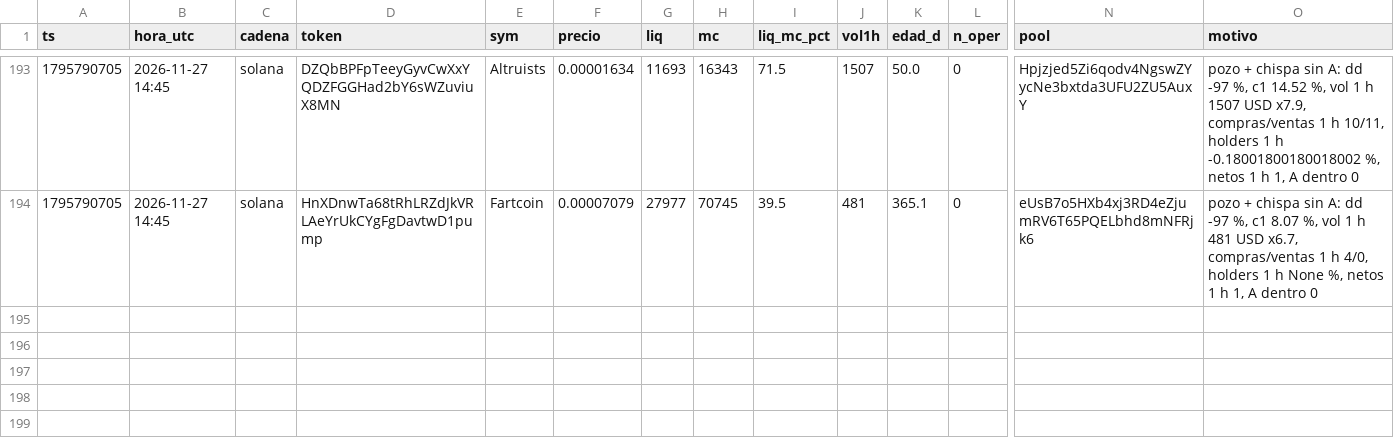
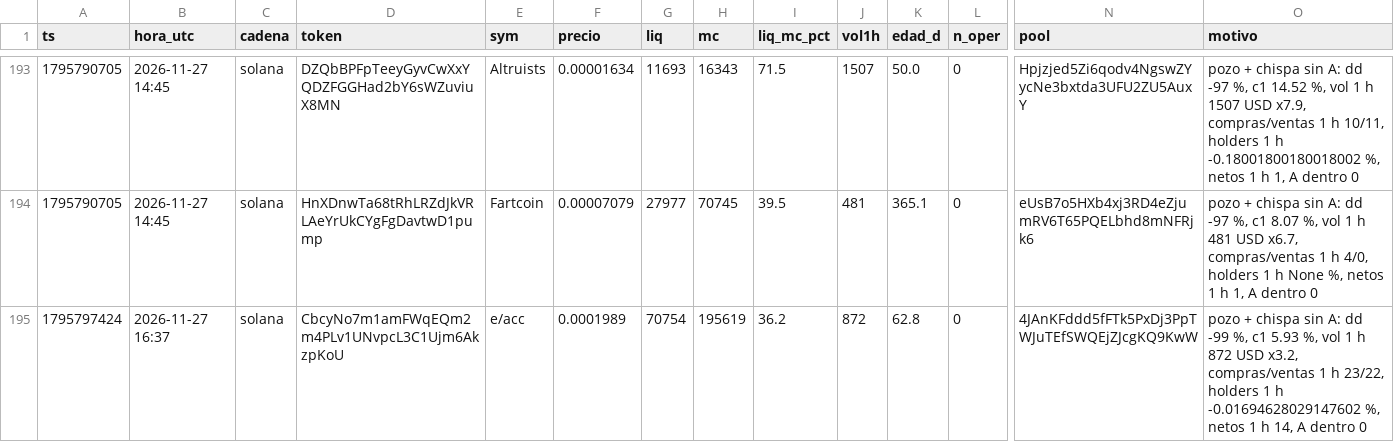
Before and after one commit to fjmunoznieves/desk-memecoins, a TSV file: datos/h31s_sombra.tsv, drawn as a sheet; only a part is shown, gaps mark what is left out; rows hold the shown columns only; the diff names each change by its address in the sheet, - before the commit and + after, or states it on an @@ line.

```diff
--- a/datos/h31s_sombra.tsv
+++ b/datos/h31s_sombra.tsv
+row 195: 1795797424 | 2026-11-27 16:37 | solana | CbcyNo7m1amFWqEQm2m4PLv1UNvpcL3C1Ujm6AkzpKoU | e/acc | 0.0001989 | 70754 | 195619 | 36.2 | 872 | 62.8 | 0 | 4JAnKFddd5fFTk5PxDj3PpTWJuTEfSWQEjZJcgKQ9KwW | pozo + chispa sin A: dd -99 %, c1 5.93 %, vol 1 h 872 USD x3.2, compras/ventas 1 h 23/22, holders 1 h -0.01694628029147602 %, netos 1 h 14, A dentro 0
```
Also changed, not shown: datos/bundles_eventos.tsv, datos/h16_resurrecciones.tsv, 13 other files.
